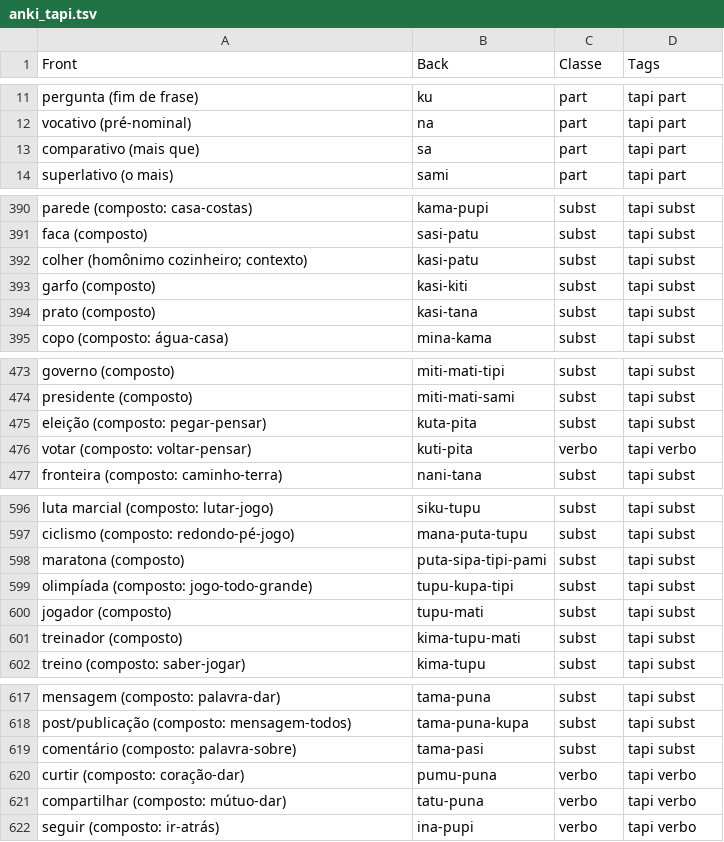
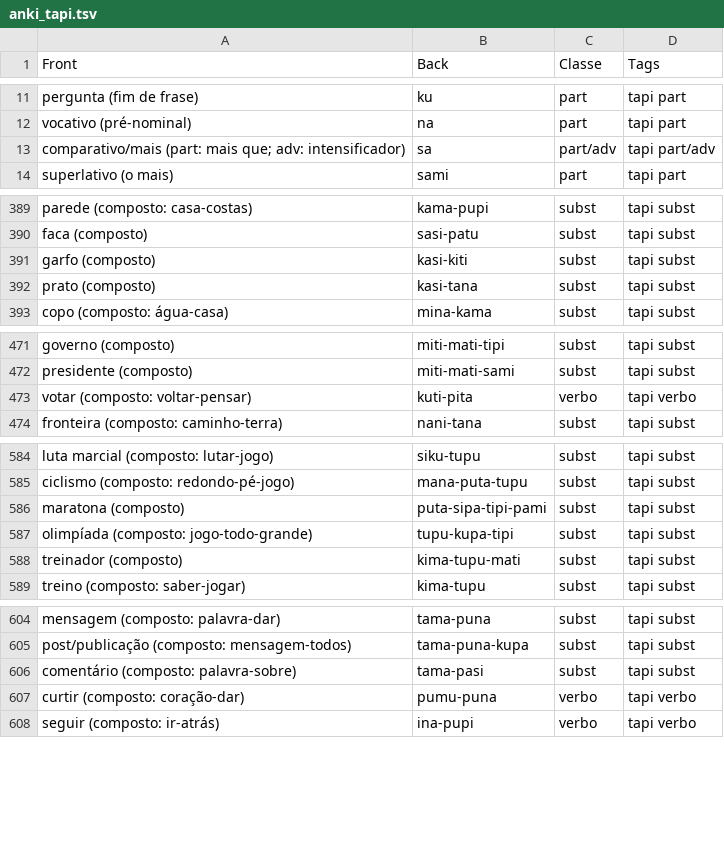
Before and after one commit to cchengy/tapi, a TSV file: anki_tapi.tsv, drawn as a sheet; only a part is shown, gaps mark what is left out; the diff covers the shown part only.

```diff
--- a/anki_tapi.tsv
+++ b/anki_tapi.tsv
@@ -12,3 +12,3 @@ pergunta (fim de frase)	ku	part	tapi part
 vocativo (pré-nominal)	na	part	tapi part
-comparativo (mais que)	sa	part	tapi part
+comparativo/mais (part: mais que; adv: intensificador)	sa	part/adv	tapi part/adv
 superlativo (o mais)	sami	part	tapi part
@@ -391,3 +390,2 @@ parede (composto: casa-costas)	kama-pupi	subst	tapi subst
 faca (composto)	sasi-patu	subst	tapi subst
-colher (homônimo cozinheiro; contexto)	kasi-patu	subst	tapi subst
 garfo (composto)	kasi-kiti	subst	tapi subst
@@ -474,3 +472,2 @@ governo (composto)	miti-mati-tipi	subst	tapi subst
 presidente (composto)	miti-mati-sami	subst	tapi subst
-eleição (composto: pegar-pensar)	kuta-pita	subst	tapi subst
 votar (composto: voltar-pensar)	kuti-pita	verbo	tapi verbo
@@ -599,3 +587,2 @@ maratona (composto)	puta-sipa-tipi-pami	subst	tapi subst
 olimpíada (composto: jogo-todo-grande)	tupu-kupa-tipi	subst	tapi subst
-jogador (composto)	tupu-mati	subst	tapi subst
 treinador (composto)	kima-tupu-mati	subst	tapi subst
@@ -620,3 +607,2 @@ comentário (composto: palavra-sobre)	tama-pasi	subst	tapi subst
 curtir (composto: coração-dar)	pumu-puna	verbo	tapi verbo
-compartilhar (composto: mútuo-dar)	tatu-puna	verbo	tapi verbo
 seguir (composto: ir-atrás)	ina-pupi	verbo	tapi verbo
```
Also changed, not shown: 2 added rows, 12 removed rows and 17 edited cells elsewhere in this file, lexico.tsv, 2 other files.
